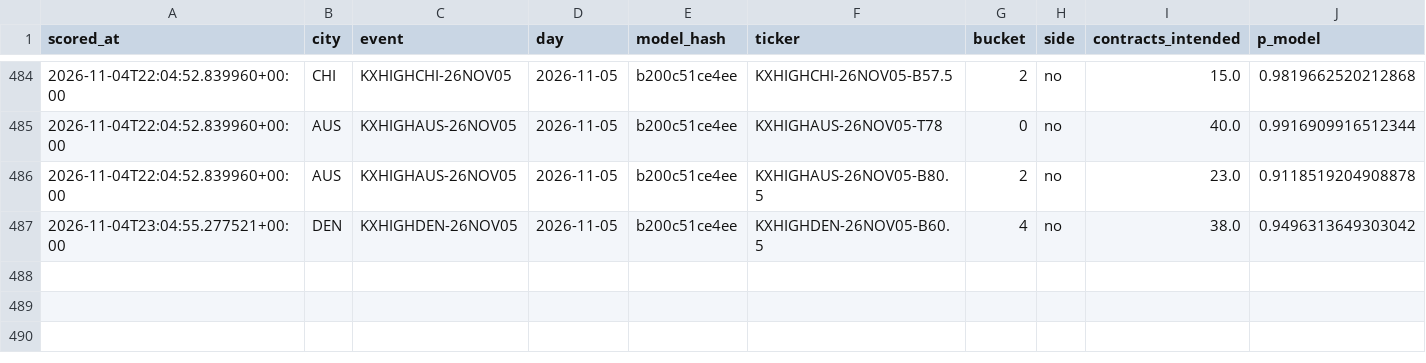
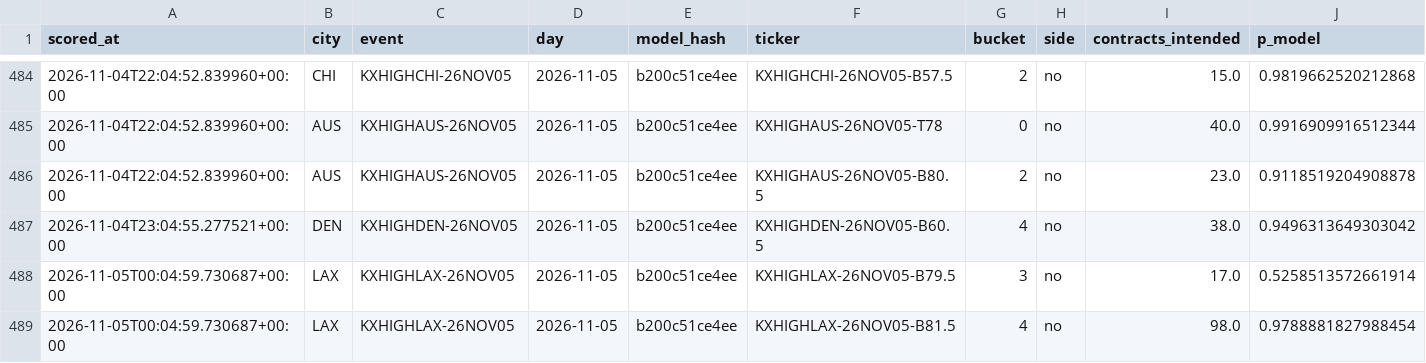
Before and after one commit to physicalreasoning/isotherm, a CSV file: trades.csv, drawn as a sheet; only a part is shown, gaps mark what is left out.

```diff
--- a/trades.csv
+++ b/trades.csv
@@ -487 +487,3 @@ scored_at,city,event,day,model_hash,ticker,bucket,side,contracts_intended,p_mode
 2026-11-04T23:04:55.277521+00:00,DEN,KXHIGHDEN-26NOV05,2026-11-05,b200c51ce4ee,KXHIGHDEN-26NOV05-B60.5,4,no,38.0,0.9496313649303042
+2026-11-05T00:04:59.730687+00:00,LAX,KXHIGHLAX-26NOV05,2026-11-05,b200c51ce4ee,KXHIGHLAX-26NOV05-B79.5,3,no,17.0,0.5258513572661914
+2026-11-05T00:04:59.730687+00:00,LAX,KXHIGHLAX-26NOV05,2026-11-05,b200c51ce4ee,KXHIGHLAX-26NOV05-B81.5,4,no,98.0,0.9788881827988454
```
Also changed, not shown: predictions.csv, runs.csv, 1 other file.
